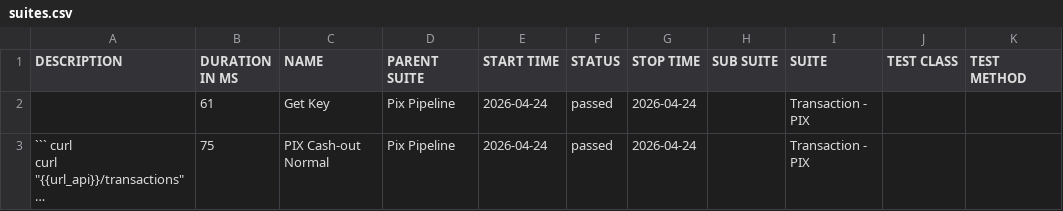
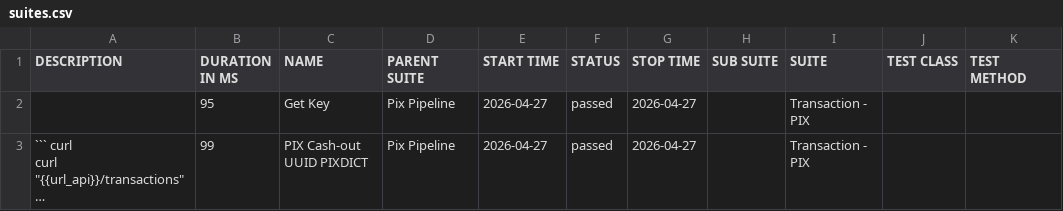
Before and after one commit to OrbitallAPI/Orbitall-API-Pipeline, a CSV file: allure-report/data/suites.csv, drawn as a sheet; only a part is shown; long unchanged cells end in …; the diff covers the shown part only; the diff names each change by its address in the sheet, - before the commit and + after, or states it on an @@ line.

```diff
--- a/allure-report/data/suites.csv
+++ b/allure-report/data/suites.csv
-B2 (DURATION IN MS): 61
+B2 (DURATION IN MS): 95
-E2:E3 (START TIME): 2026-04-24
+E2:E3 (START TIME): 2026-04-27
-G2:G3 (STOP TIME): 2026-04-24
+G2:G3 (STOP TIME): 2026-04-27
-B3 (DURATION IN MS): 75
+B3 (DURATION IN MS): 99
-C3 (NAME): PIX Cash-out Normal
+C3 (NAME): PIX Cash-out UUID PIXDICT
```
Also changed, not shown: 2 added rows, 2 removed rows and 6 edited cells elsewhere in this file, 56 other files.
